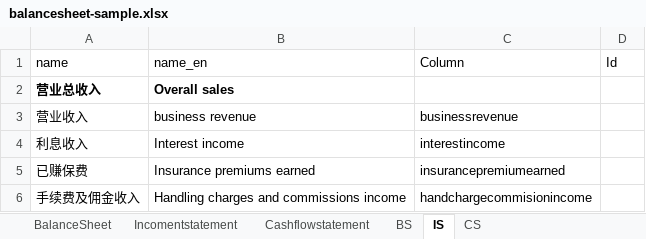
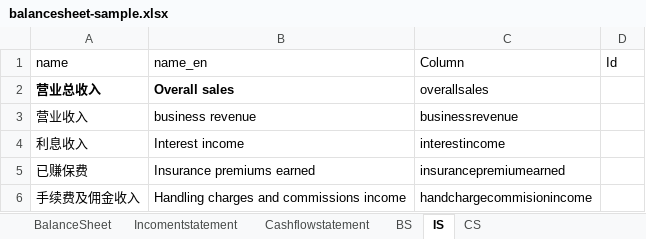
Before and after one commit to magastzheng/stockmanager-go, an Excel workbook: src/resource/balancesheet-sample.xlsx, sheet IS, drawn as a sheet; only a part is shown; values as stored, in another font and other column widths than the file's, no borders; the diff names each change by its address in the sheet, - before the commit and + after, or states it on an @@ line.

```diff
--- a/src/resource/balancesheet-sample.xlsx (sheet IS)
+++ b/src/resource/balancesheet-sample.xlsx (sheet IS)
-C2 (Column): (empty)
+C2 (Column): overallsales
```
Also changed, not shown: sheet CS, 1 other file.
